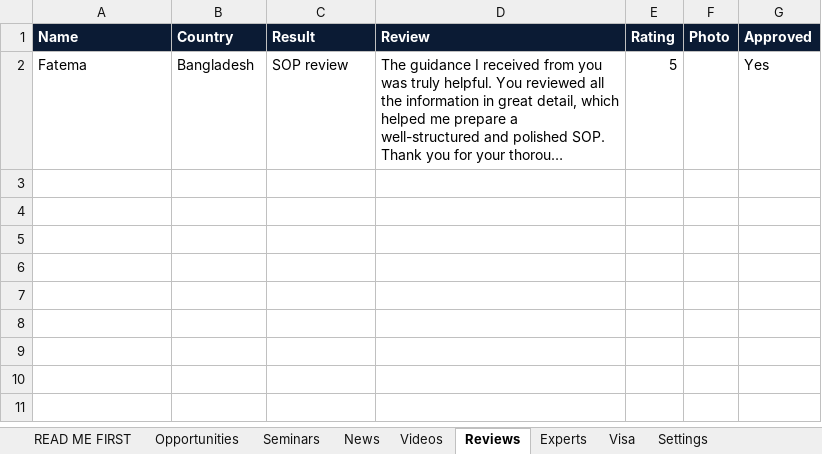
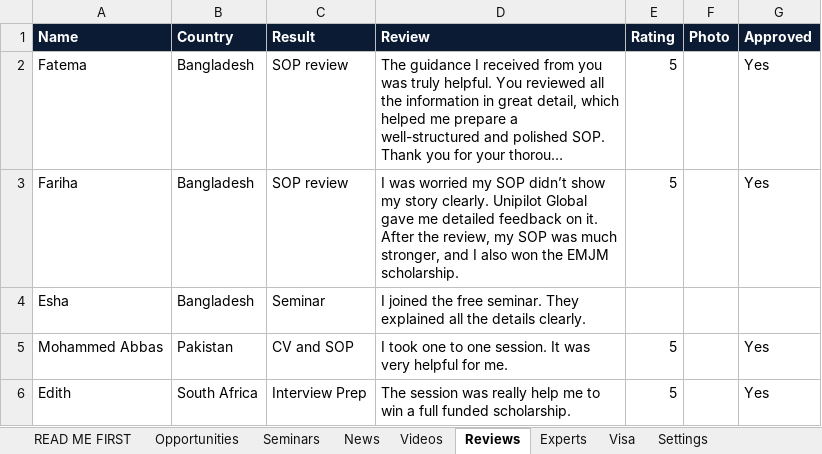
Before and after one commit to unipilotglobal/unipilotglobal, an Excel workbook: content.xlsx, sheet Reviews, drawn as a sheet; long unchanged cells end in …; values as stored, in another font and other column widths than the file's, no borders; the diff names each change by its address in the sheet, - before the commit and + after, or states it on an @@ line.

```diff
--- a/content.xlsx (sheet Reviews)
+++ b/content.xlsx (sheet Reviews)
+row 3: Fariha | Bangladesh | SOP review | I was worried my SOP didn’t show my story clearly. Unipilot Global gave me detailed feedback on it. After the review, my SOP was much stronger, and I also won the EMJM scholarship. | 5 |  | Yes
+row 4: Esha | Bangladesh | Seminar | I joined the free seminar. They explained all the details clearly.
+row 5: Mohammed Abbas | Pakistan | CV and SOP | I took one to one session. It was very helpful for me. | 5 |  | Yes
+row 6: Edith | South Africa | Interview Prep | The session was really help me to win a full funded scholarship. | 5 |  | Yes
```
Also changed, not shown: sheet Opportunities, sheet Experts, sheet Seminars, sheet Settings.
